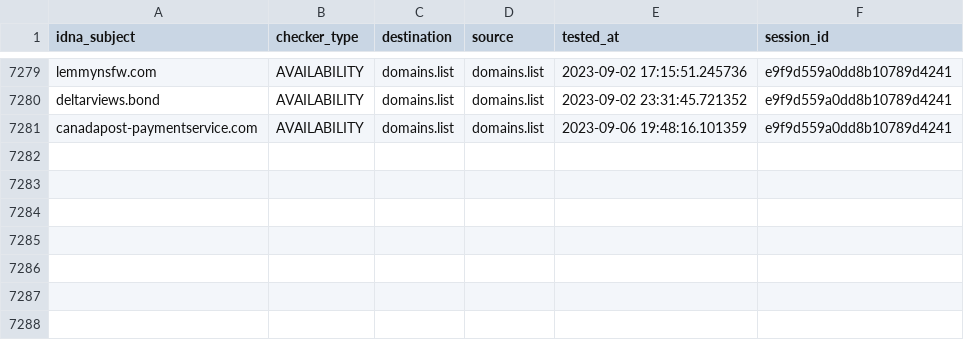
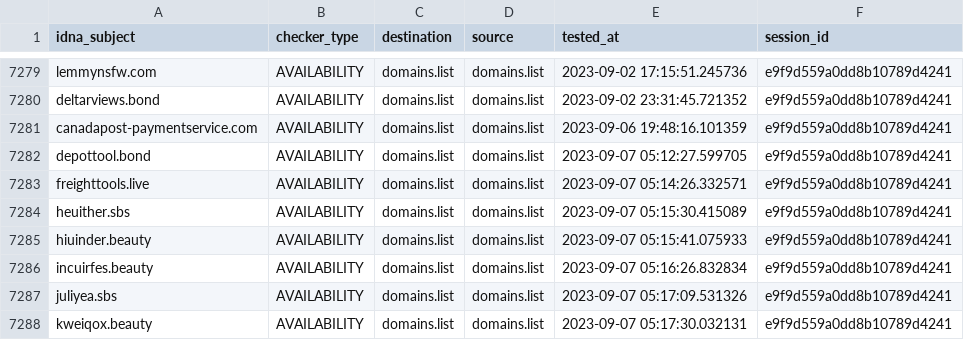
Before and after one commit to Ultimate-Hosts-Blacklist/someonewhocares.org, a CSV file: output/domains.list/continue.csv, drawn as a sheet; only a part is shown, gaps mark what is left out.

```diff
--- a/output/domains.list/continue.csv
+++ b/output/domains.list/continue.csv
@@ -7281 +7281,8 @@ deltarviews.bond,AVAILABILITY,domains.list,domains.list,2023-09-02 23:31:45.7213
 canadapost-paymentservice.com,AVAILABILITY,domains.list,domains.list,2023-09-06 19:48:16.101359,e9f9d559a0dd8b10789d4241
+depottool.bond,AVAILABILITY,domains.list,domains.list,2023-09-07 05:12:27.599705,e9f9d559a0dd8b10789d4241
+freighttools.live,AVAILABILITY,domains.list,domains.list,2023-09-07 05:14:26.332571,e9f9d559a0dd8b10789d4241
+heuither.sbs,AVAILABILITY,domains.list,domains.list,2023-09-07 05:15:30.415089,e9f9d559a0dd8b10789d4241
+hiuinder.beauty,AVAILABILITY,domains.list,domains.list,2023-09-07 05:15:41.075933,e9f9d559a0dd8b10789d4241
+incuirfes.beauty,AVAILABILITY,domains.list,domains.list,2023-09-07 05:16:26.832834,e9f9d559a0dd8b10789d4241
+juliyea.sbs,AVAILABILITY,domains.list,domains.list,2023-09-07 05:17:09.531326,e9f9d559a0dd8b10789d4241
+kweiqox.beauty,AVAILABILITY,domains.list,domains.list,2023-09-07 05:17:30.032131,e9f9d559a0dd8b10789d4241
```
Also changed, not shown: .pyfunceble/whois.csv, 8 other files.
